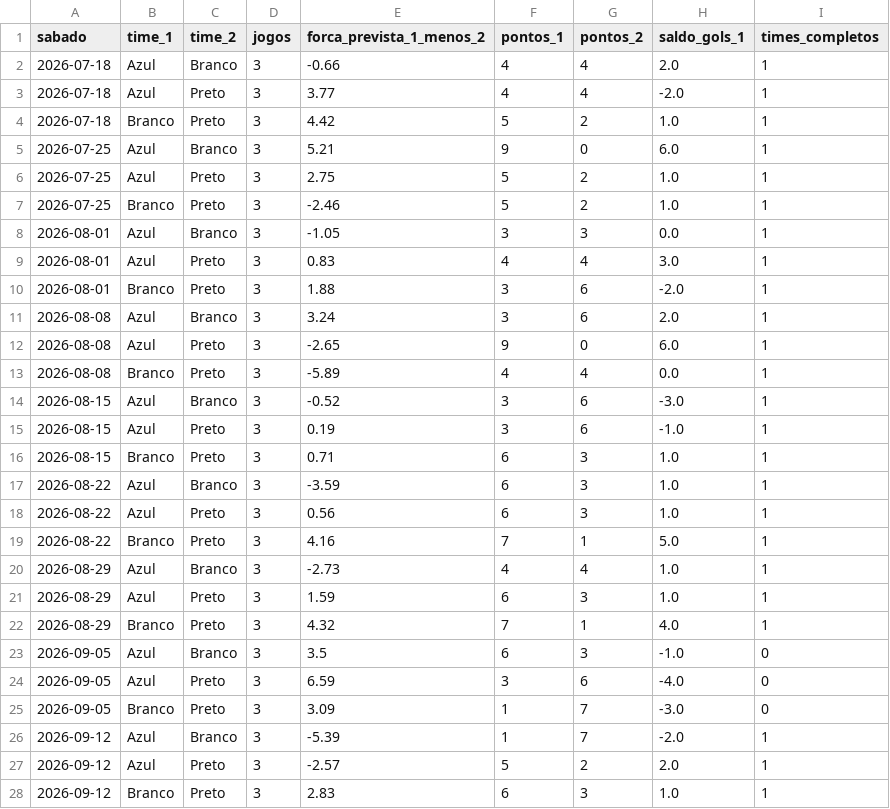
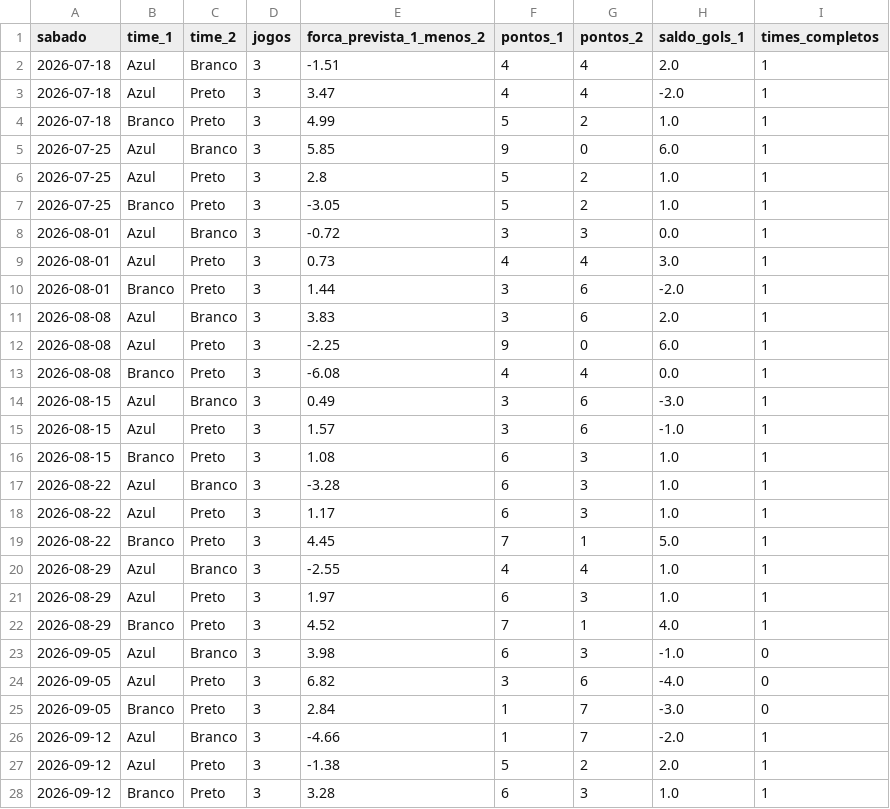
Before and after one commit to filubke/Aranha_Marrom, a CSV file: sorteio_am/dados/jogos_confrontos.csv, drawn as a sheet; only a part is shown; the diff covers the shown part only.

```diff
--- a/sorteio_am/dados/jogos_confrontos.csv
+++ b/sorteio_am/dados/jogos_confrontos.csv
@@ -1,28 +1,28 @@
 sabado,time_1,time_2,jogos,forca_prevista_1_menos_2,pontos_1,pontos_2,saldo_gols_1,times_completos
-2026-07-18,Azul,Branco,3,-0.66,4,4,2.0,1
-2026-07-18,Azul,Preto,3,3.77,4,4,-2.0,1
-2026-07-18,Branco,Preto,3,4.42,5,2,1.0,1
-2026-07-25,Azul,Branco,3,5.21,9,0,6.0,1
-2026-07-25,Azul,Preto,3,2.75,5,2,1.0,1
-2026-07-25,Branco,Preto,3,-2.46,5,2,1.0,1
-2026-08-01,Azul,Branco,3,-1.05,3,3,0.0,1
-2026-08-01,Azul,Preto,3,0.83,4,4,3.0,1
-2026-08-01,Branco,Preto,3,1.88,3,6,-2.0,1
-2026-08-08,Azul,Branco,3,3.24,3,6,2.0,1
-2026-08-08,Azul,Preto,3,-2.65,9,0,6.0,1
-2026-08-08,Branco,Preto,3,-5.89,4,4,0.0,1
-2026-08-15,Azul,Branco,3,-0.52,3,6,-3.0,1
-2026-08-15,Azul,Preto,3,0.19,3,6,-1.0,1
-2026-08-15,Branco,Preto,3,0.71,6,3,1.0,1
-2026-08-22,Azul,Branco,3,-3.59,6,3,1.0,1
-2026-08-22,Azul,Preto,3,0.56,6,3,1.0,1
-2026-08-22,Branco,Preto,3,4.16,7,1,5.0,1
-2026-08-29,Azul,Branco,3,-2.73,4,4,1.0,1
-2026-08-29,Azul,Preto,3,1.59,6,3,1.0,1
-2026-08-29,Branco,Preto,3,4.32,7,1,4.0,1
-2026-09-05,Azul,Branco,3,3.5,6,3,-1.0,0
-2026-09-05,Azul,Preto,3,6.59,3,6,-4.0,0
-2026-09-05,Branco,Preto,3,3.09,1,7,-3.0,0
-2026-09-12,Azul,Branco,3,-5.39,1,7,-2.0,1
-2026-09-12,Azul,Preto,3,-2.57,5,2,2.0,1
-2026-09-12,Branco,Preto,3,2.83,6,3,1.0,1
+2026-07-18,Azul,Branco,3,-1.51,4,4,2.0,1
+2026-07-18,Azul,Preto,3,3.47,4,4,-2.0,1
+2026-07-18,Branco,Preto,3,4.99,5,2,1.0,1
+2026-07-25,Azul,Branco,3,5.85,9,0,6.0,1
+2026-07-25,Azul,Preto,3,2.8,5,2,1.0,1
+2026-07-25,Branco,Preto,3,-3.05,5,2,1.0,1
+2026-08-01,Azul,Branco,3,-0.72,3,3,0.0,1
+2026-08-01,Azul,Preto,3,0.73,4,4,3.0,1
+2026-08-01,Branco,Preto,3,1.44,3,6,-2.0,1
+2026-08-08,Azul,Branco,3,3.83,3,6,2.0,1
+2026-08-08,Azul,Preto,3,-2.25,9,0,6.0,1
+2026-08-08,Branco,Preto,3,-6.08,4,4,0.0,1
+2026-08-15,Azul,Branco,3,0.49,3,6,-3.0,1
+2026-08-15,Azul,Preto,3,1.57,3,6,-1.0,1
+2026-08-15,Branco,Preto,3,1.08,6,3,1.0,1
+2026-08-22,Azul,Branco,3,-3.28,6,3,1.0,1
+2026-08-22,Azul,Preto,3,1.17,6,3,1.0,1
+2026-08-22,Branco,Preto,3,4.45,7,1,5.0,1
+2026-08-29,Azul,Branco,3,-2.55,4,4,1.0,1
+2026-08-29,Azul,Preto,3,1.97,6,3,1.0,1
+2026-08-29,Branco,Preto,3,4.52,7,1,4.0,1
+2026-09-05,Azul,Branco,3,3.98,6,3,-1.0,0
+2026-09-05,Azul,Preto,3,6.82,3,6,-4.0,0
+2026-09-05,Branco,Preto,3,2.84,1,7,-3.0,0
+2026-09-12,Azul,Branco,3,-4.66,1,7,-2.0,1
+2026-09-12,Azul,Preto,3,-1.38,5,2,2.0,1
+2026-09-12,Branco,Preto,3,3.28,6,3,1.0,1
```
Also changed, not shown: 3 added rows and 23 edited cells elsewhere in this file, sorteio_am/dados/historico_jogos.csv, sorteio_am/dados/historico_modelo.csv, 6 other files.
